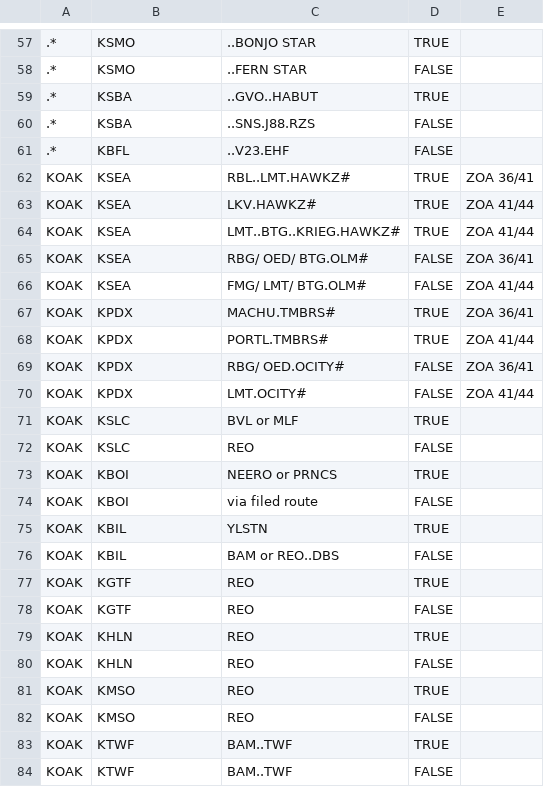
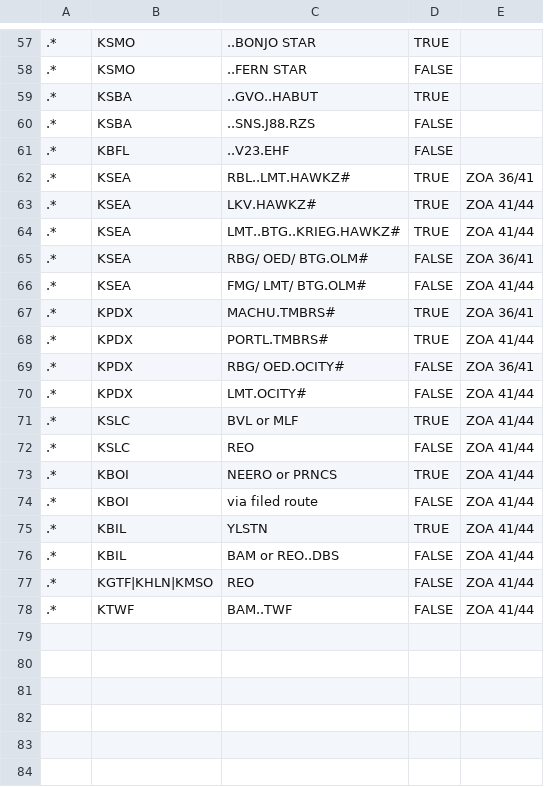
Before and after one commit to kengreim/ZOA-Helper, a CSV file: data/routes.csv, drawn as a sheet; only a part is shown, gaps mark what is left out; removed rows and columns are numbered as before the commit, all else as after; the diff names each change by its address in the sheet, - before the commit and + after, or states it on an @@ line.

Commit message:
General cleanup
Updated the routes file + some general cleanup/refactoring/error-checking in zoa_helper.py

```diff
--- a/data/routes.csv
+++ b/data/routes.csv
-A62:A76: KOAK
+A62:A76: .*
-E71:E76: (empty)
+E71:E76: ZOA 41/44
-row 77: KOAK | KGTF | REO | TRUE
-row 78: KOAK | KGTF | REO | FALSE
-row 79: KOAK | KHLN | REO | TRUE
-row 80: KOAK | KHLN | REO | FALSE
-row 81: KOAK | KMSO | REO | TRUE
-row 82: KOAK | KMSO | REO | FALSE
-row 83: KOAK | KTWF | BAM..TWF | TRUE
+row 77: .* | KGTF|KHLN|KMSO | REO | FALSE | ZOA 41/44
-A78: KOAK
+A78: .*
-E78: (empty)
+E78: ZOA 41/44
```
Also changed, not shown: 7 other files.
